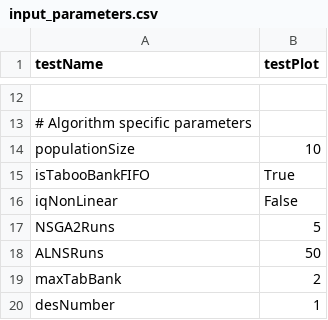
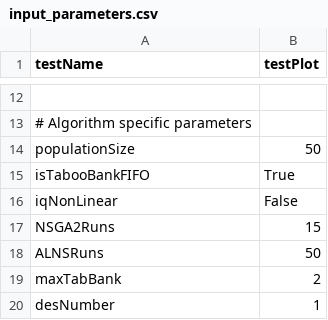
Before and after one commit to oydisherland/HYPSO_scheduler, a CSV file: data_input/input_parameters.csv, drawn as a sheet; only a part is shown, gaps mark what is left out; the diff names each change by its address in the sheet, - before the commit and + after, or states it on an @@ line.

```diff
--- a/data_input/input_parameters.csv
+++ b/data_input/input_parameters.csv
-B14 (testPlot): 10
+B14 (testPlot): 50
-B17 (testPlot): 5
+B17 (testPlot): 15
```
Also changed, not shown: 1 other file.
